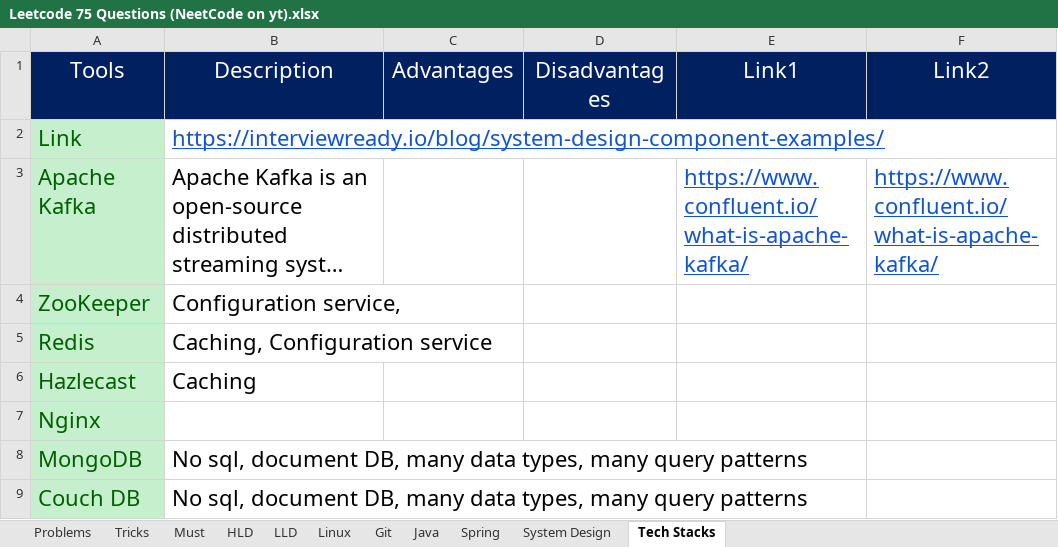
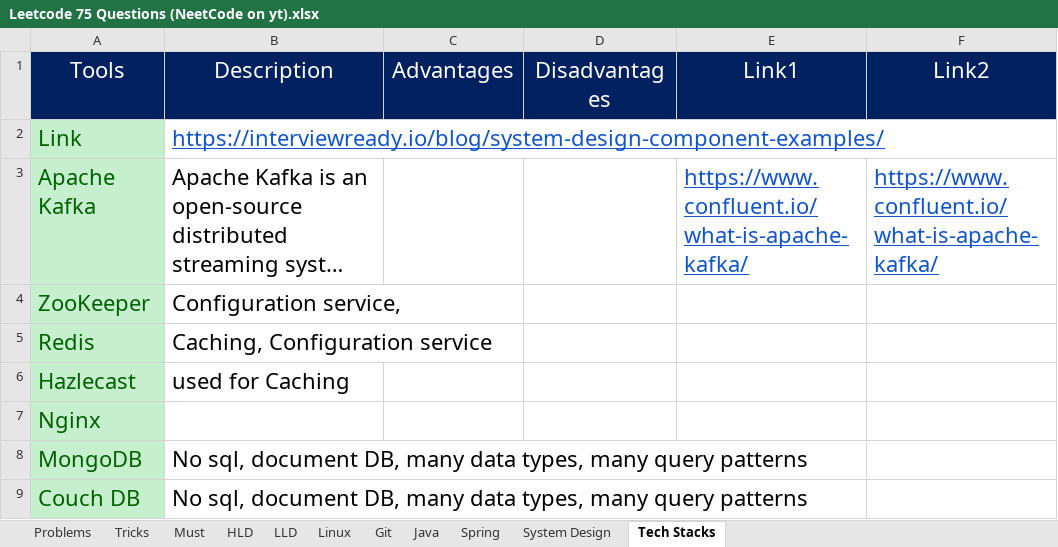
Before and after one commit to luckhits2379/StudyResources, an Excel workbook: Leetcode/Leetcode 75 Questions (NeetCode on yt).xlsx, sheet Tech Stacks, drawn as a sheet; only a part is shown; long unchanged cells end in …; values as stored, in another font and other column widths than the file's, no borders; the diff names each change by its address in the sheet, - before the commit and + after, or states it on an @@ line.

Commit message:
excel

```diff
--- a/Leetcode/Leetcode 75 Questions (NeetCode on yt).xlsx (sheet Tech Stacks)
+++ b/Leetcode/Leetcode 75 Questions (NeetCode on yt).xlsx (sheet Tech Stacks)
-B6 (Description): Caching
+B6 (Description): used for Caching
```
